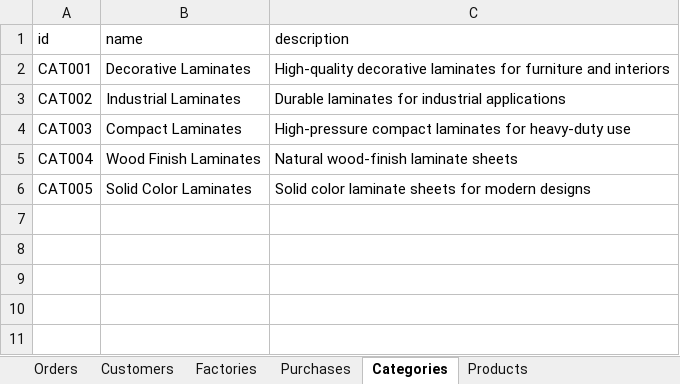
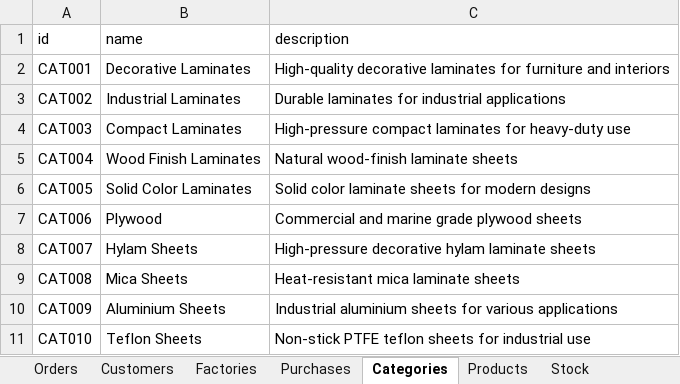
Before and after one commit to ramarajan15/sheet-cutting-tracker, an Excel workbook: public/SheetCuttingBusinessTemplate.xlsx, sheet Categories, drawn as a sheet; values as stored, in another font and other column widths than the file's, no borders; the diff names each change by its address in the sheet, - before the commit and + after, or states it on an @@ line.

```diff
--- a/public/SheetCuttingBusinessTemplate.xlsx (sheet Categories)
+++ b/public/SheetCuttingBusinessTemplate.xlsx (sheet Categories)
+sheet tab: Stock
+row 7: CAT006 | Plywood | Commercial and marine grade plywood sheets
+row 8: CAT007 | Hylam Sheets | High-pressure decorative hylam laminate sheets
+row 9: CAT008 | Mica Sheets | Heat-resistant mica laminate sheets
+row 10: CAT009 | Aluminium Sheets | Industrial aluminium sheets for various applications
+row 11: CAT010 | Teflon Sheets | Non-stick PTFE teflon sheets for industrial use
```
Also changed, not shown: sheet Products, sheet Orders, sheet Purchases, sheet Factories, sheet Customers, 1 other file.
